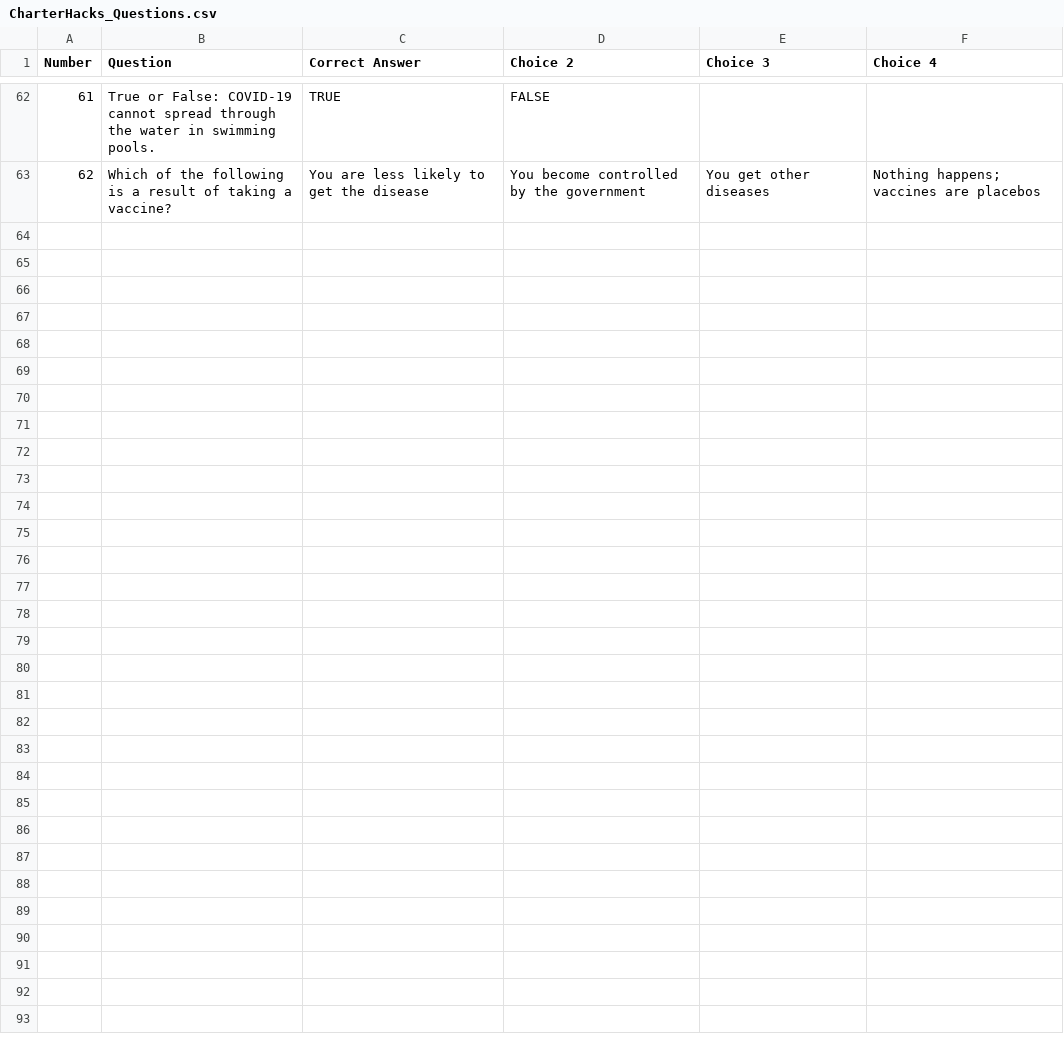
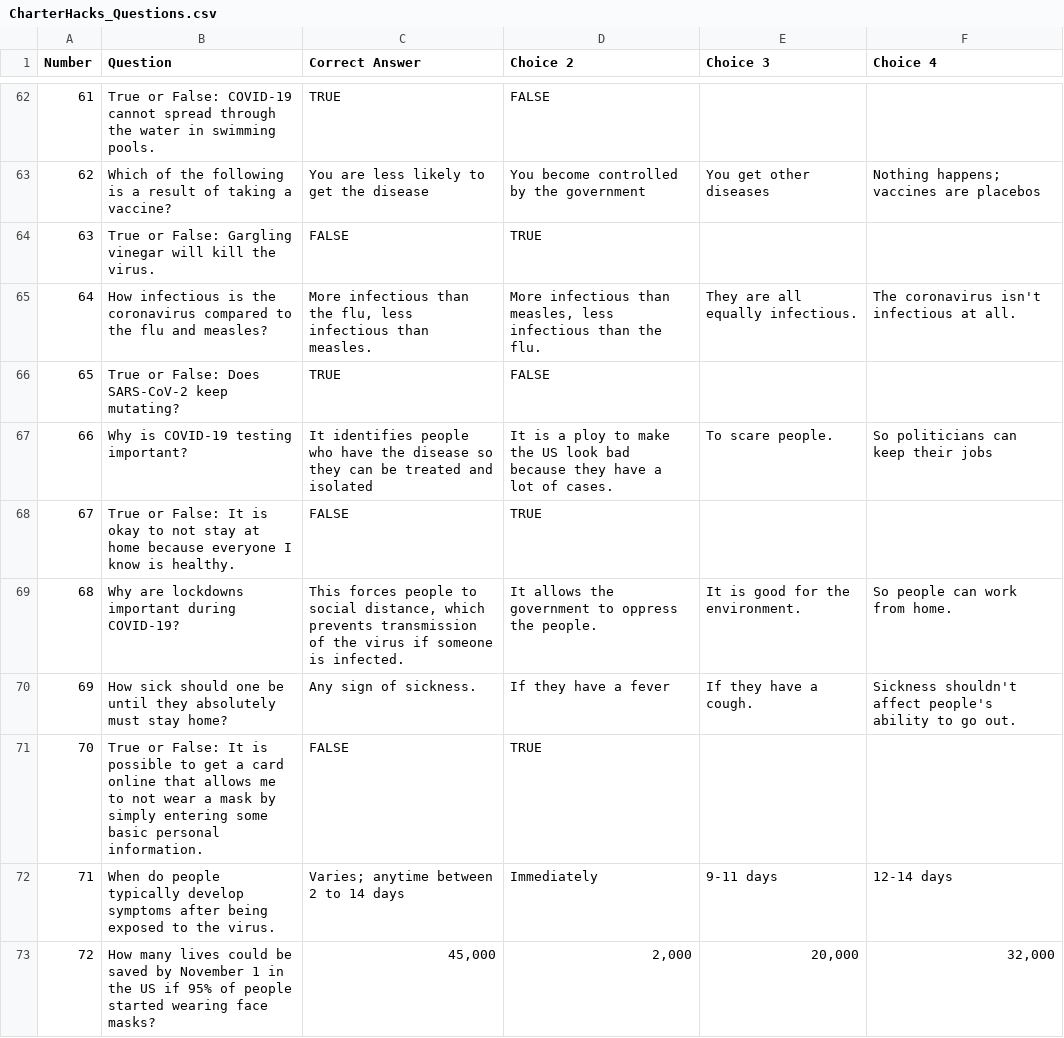
Before and after one commit to soham-git/charterhacks-submission, a CSV file: CharterHacks_Questions.csv, drawn as a sheet; only a part is shown, gaps mark what is left out; the diff covers the shown part only; the diff names each change by its address in the sheet, - before the commit and + after, or states it on an @@ line.

Commit message:
added new questions

```diff
--- a/CharterHacks_Questions.csv
+++ b/CharterHacks_Questions.csv
+row 64: 63 | True or False: Gargling vinegar will kill the virus. | FALSE | TRUE
+row 65: 64 | How infectious is the coronavirus compared to the flu and measles? | More infectious than the flu, less infectious than measles. | More infectious than measles, less infectious than the flu. | They are all equally infectious. | The coronavirus isn't infectious at all.
+row 66: 65 | True or False: Does SARS-CoV-2 keep mutating? | TRUE | FALSE
+row 67: 66 | Why is COVID-19 testing important? | It identifies people who have the disease so they can be treated and isolated | It is a ploy to make the US look bad because they have a lot of cases. | To scare people. | So politicians can keep their jobs
+row 68: 67 | True or False: It is okay to not stay at home because everyone I know is healthy. | FALSE | TRUE
+row 69: 68 | Why are lockdowns important during COVID-19? | This forces people to social distance, which prevents transmission of the virus if someone is infected. | It allows the government to oppress the people. | It is good for the environment. | So people can work from home.
+row 70: 69 | How sick should one be until they absolutely must stay home? | Any sign of sickness. | If they have a fever | If they have a cough. | Sickness shouldn't affect people's ability to go out.
+row 71: 70 | True or False: It is possible to get a card online that allows me to not wear a mask by simply entering some basic personal information. | FALSE | TRUE
+row 72: 71 | When do people typically develop symptoms after being exposed to the virus. | Varies; anytime between 2 to 14 days | Immediately | 9-11 days | 12-14 days
+row 73: 72 | How many lives could be saved by November 1 in the US if 95% of people started wearing face masks? | 45,000 | 2,000 | 20,000 | 32,000
```
Also changed, not shown: 27 added rows and 1 edited cell elsewhere in this file, 1 other file.
